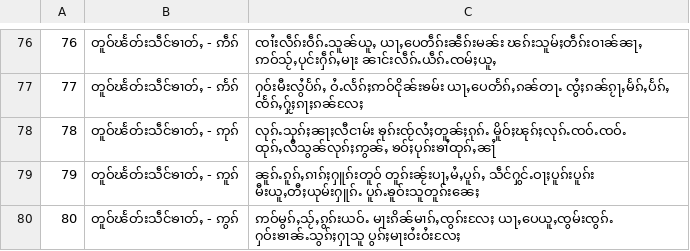
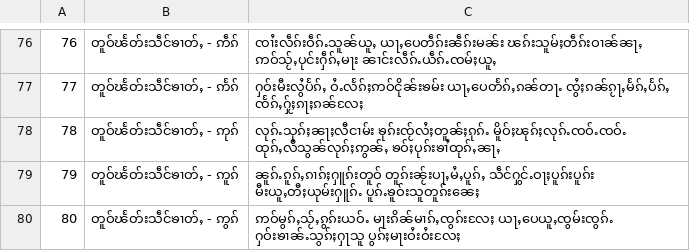
Before and after one commit to SaingHmineTun/TMKTypingTutor, a CSV file: src/main/resources/assets/lesson_3.csv, drawn as a sheet; only a part is shown, gaps mark what is left out.

```diff
--- a/src/main/resources/assets/lesson_3.csv
+++ b/src/main/resources/assets/lesson_3.csv
@@ -77,3 +77,3 @@
 77, တူဝ်ၽႅတ်းသဵင်ၶၢတ်ႇ - ဢႅၵ်, "ႁဝ်းမီးလွႆပႅၵ်ႇ ဝႆႉလႅၵ်ႈဢဝ်ငိုၼ်းၶမ်း ယႃႇပေတႅၵ်ႇၵၼ်တႃႉ ၸွႆႈၵၼ်ၵႂႃႇမႅၵ်ႇပႅၵ်ႇ ၸႅၵ်ႇႁႂ်ႈၵႃႈၵၼ်လႄႈ"
-78, တူဝ်ၽႅတ်းသဵင်ၶၢတ်ႇ - ဢုၵ်, "လုၵ်ႉသုၵ်ႈၼႃႈလီငၢမ်း ၶုၵ်းၸႂ်လႆႈတူၼ်ႈၵုၵ်ႉ မိူဝ်ႈၽုၵ်ႈလုၵ်ႉၸဝ်ႉၸဝ်ႉ ထုၵ်ႇလီသွၼ်လုၵ်ႈဢွၼ်ႇ ၶဝ်ႈပုၵ်းၶၢႆထုၵ်ႇၼႃႆ"
+78, တူဝ်ၽႅတ်းသဵင်ၶၢတ်ႇ - ဢုၵ်, "လုၵ်ႉသုၵ်ႈၼႃႈလီငၢမ်း ၶုၵ်းၸႂ်လႆႈတူၼ်ႈၵုၵ်ႉ မိူဝ်ႈၽုၵ်ႈလုၵ်ႉၸဝ်ႉၸဝ်ႉ ထုၵ်ႇလီသွၼ်လုၵ်ႈဢွၼ်ႇ ၶဝ်ႈပုၵ်းၶၢႆထုၵ်ႇၼႃႇ"
 79, တူဝ်ၽႅတ်းသဵင်ၶၢတ်ႇ - ဢူၵ်, "ၼူၵ်ႉၵူၵ်ႇၵၢၵ်ႈႁူၵ်းတူဝ် တူၵ်းၼႂ်းပႃႇမႆႇပူၵ်ႇ သဵင်ႁွင်ႉဝႃႈပူၵ်းပူၵ်း မီးယူႇတီႈယုမ်းႁူၵ်ႉ ပူၵ်ႉၶူဝ်းသူတူၵ်းၼေႈ"
```
Also changed, not shown: src/main/resources/assets/lesson_1.csv, 3 other files.
